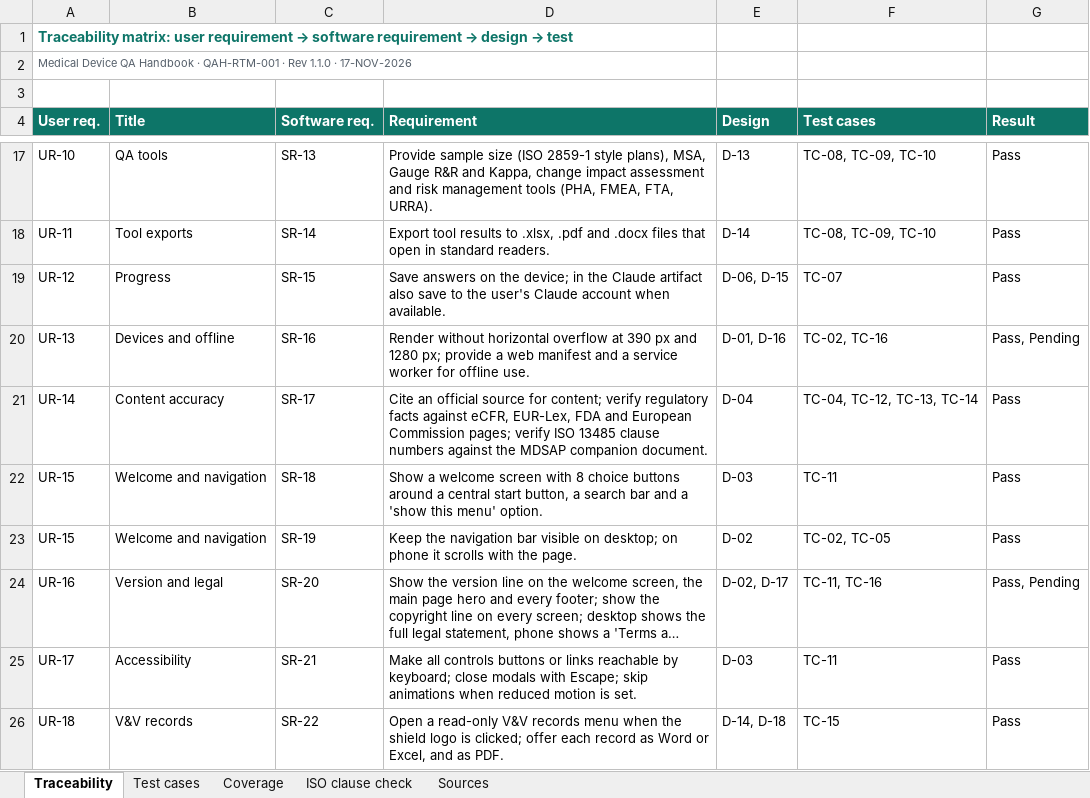
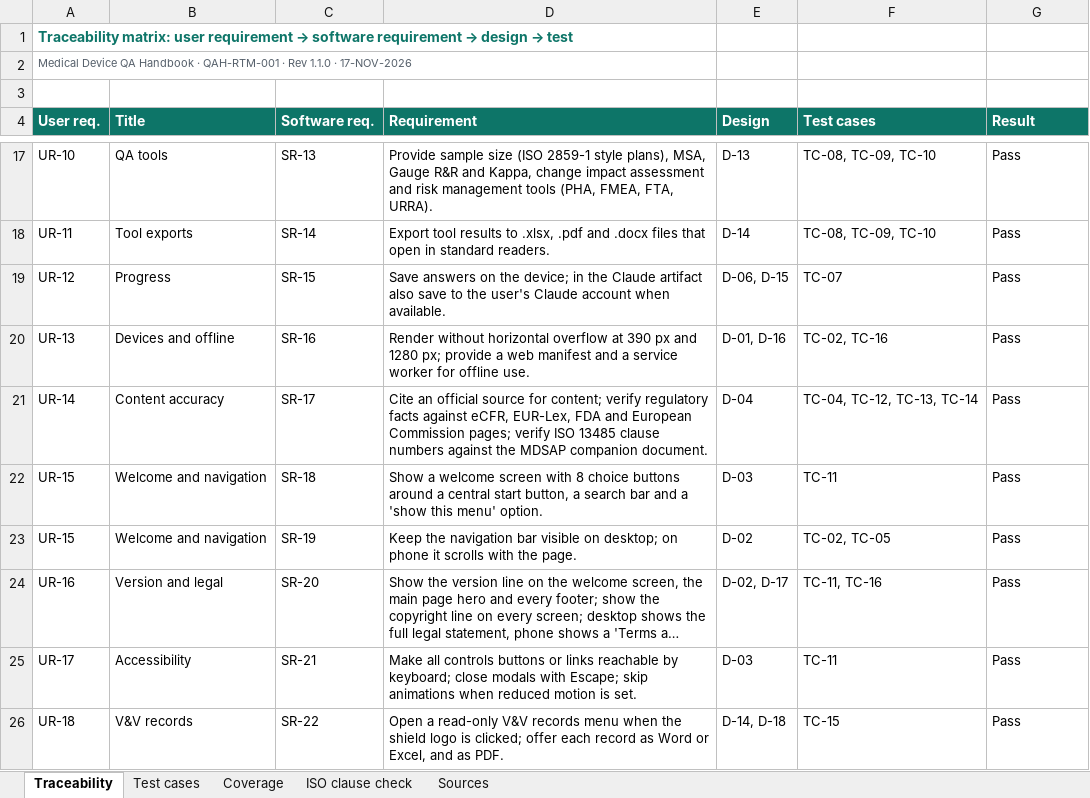
Before and after one commit to artisseri12asaf/qms-refresher, an Excel workbook: vv/RTM.xlsx, sheet Traceability, drawn as a sheet; only a part is shown, gaps mark what is left out; long unchanged cells end in …; values as stored, in another font and other column widths than the file's, no borders; the diff names each change by its address in the sheet, - before the commit and + after, or states it on an @@ line.

```diff
--- a/vv/RTM.xlsx (sheet Traceability)
+++ b/vv/RTM.xlsx (sheet Traceability)
-G20 (Result): Pass, Pending
+G20 (Result): Pass
-G24 (Result): Pass, Pending
+G24 (Result): Pass
```
Also changed, not shown: sheet Test cases, sheet Coverage, 11 other files.
